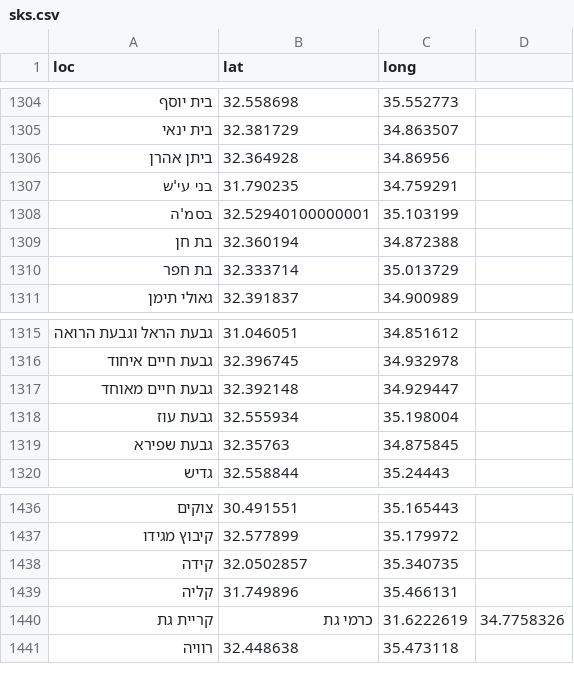
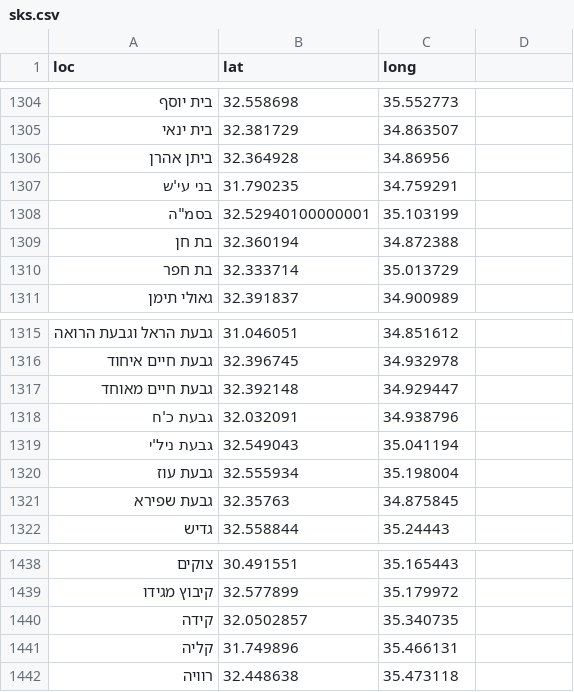
Before and after one commit to StormYoutube1/data, a CSV file: sks.csv, drawn as a sheet; only a part is shown, gaps mark what is left out; removed rows and columns are numbered as before the commit, all else as after; the diff names each change by its address in the sheet, - before the commit and + after, or states it on an @@ line.

Commit message:
Update sks.csv

```diff
--- a/sks.csv
+++ b/sks.csv
-A1308 (loc): בסמ'ה
+A1308 (loc): בסמ"ה
+row 1318: גבעת כ'ח | 32.032091 | 34.938796
+row 1319: גבעת ניל'י | 32.549043 | 35.041194
-row 1440: קריית גת | כרמי גת | 31.6222619 | 34.7758326
```
